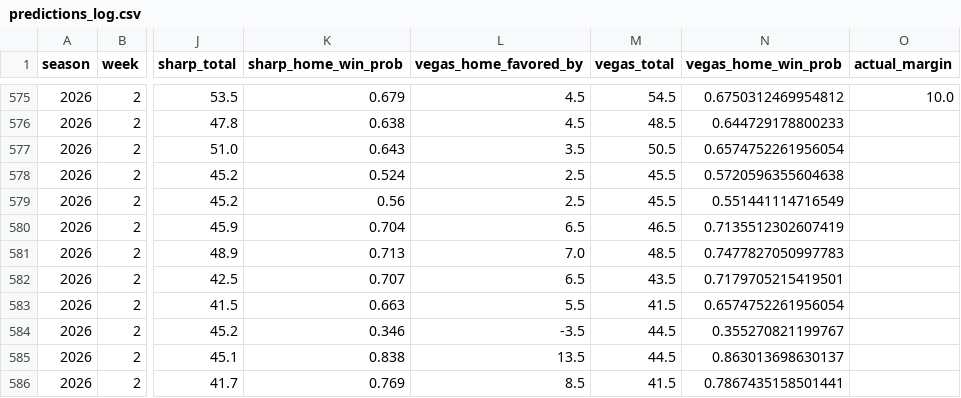
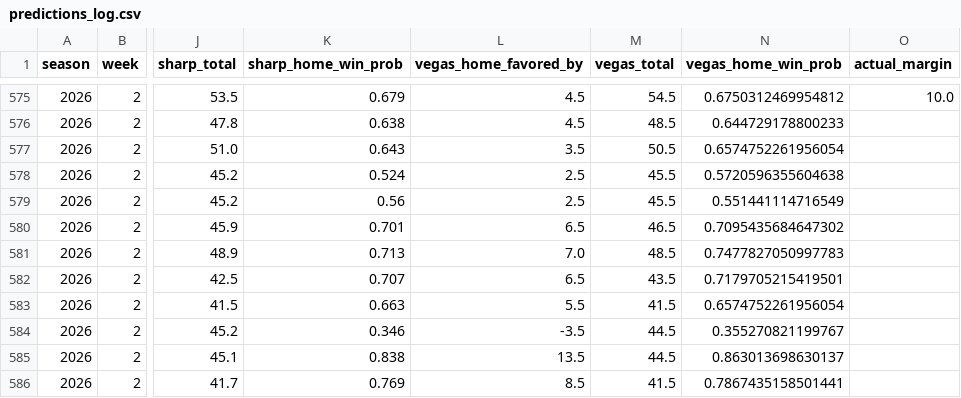
Before and after one commit to ant56-arch/nfl-edge, a CSV file: data/tracking/predictions_log.csv, drawn as a sheet; only a part is shown, gaps mark what is left out; the diff names each change by its address in the sheet, - before the commit and + after, or states it on an @@ line.

```diff
--- a/data/tracking/predictions_log.csv
+++ b/data/tracking/predictions_log.csv
-K580 (sharp_home_win_prob): 0.704
+K580 (sharp_home_win_prob): 0.701
-N580 (vegas_home_win_prob): 0.7135512302607419
+N580 (vegas_home_win_prob): 0.7095435684647302
```
Also changed, not shown: 1 other file.
